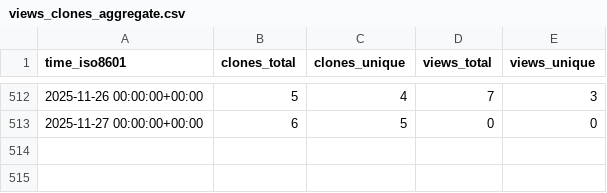
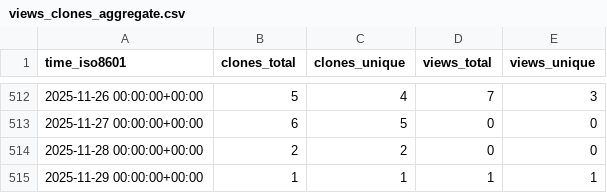
Before and after one commit to norwegian-geotechnical-institute/global-tsunami-amplification-factors, a CSV file: norwegian-geotechnical-institute/global-tsunami-amplification-factors/ghrs-data/views_clones_aggregate.csv, drawn as a sheet; only a part is shown, gaps mark what is left out.

```diff
--- a/norwegian-geotechnical-institute/global-tsunami-amplification-factors/ghrs-data/views_clones_aggregate.csv
+++ b/norwegian-geotechnical-institute/global-tsunami-amplification-factors/ghrs-data/views_clones_aggregate.csv
@@ -513 +513,3 @@ time_iso8601,clones_total,clones_unique,views_total,views_unique
 2025-11-27 00:00:00+00:00,6,5,0,0
+2025-11-28 00:00:00+00:00,2,2,0,0
+2025-11-29 00:00:00+00:00,1,1,1,1
```
Also changed, not shown: 1 other file.
